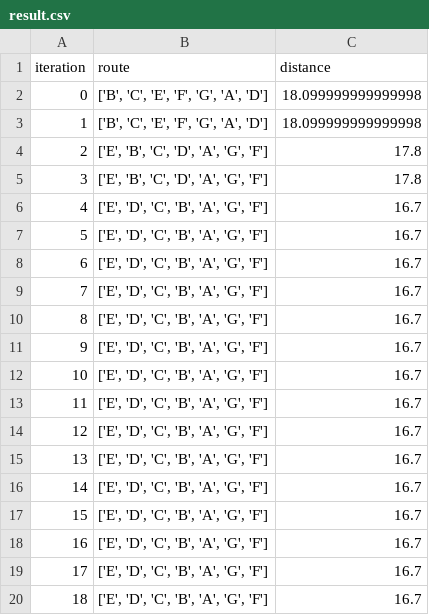
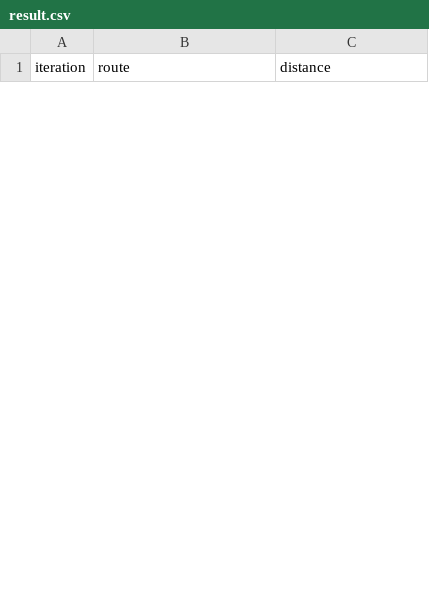
Before and after one commit to suwandidwis/tsp_result, a CSV file: result.csv, drawn as a sheet; only a part is shown; the diff covers the shown part only.

Commit message:
Create result.csv

```diff
--- a/result.csv
+++ b/result.csv
@@ -1,20 +1 @@
 iteration,route,distance
-0,"['B', 'C', 'E', 'F', 'G', 'A', 'D']",18.099999999999998
-1,"['B', 'C', 'E', 'F', 'G', 'A', 'D']",18.099999999999998
-2,"['E', 'B', 'C', 'D', 'A', 'G', 'F']",17.8
-3,"['E', 'B', 'C', 'D', 'A', 'G', 'F']",17.8
-4,"['E', 'D', 'C', 'B', 'A', 'G', 'F']",16.7
-5,"['E', 'D', 'C', 'B', 'A', 'G', 'F']",16.7
-6,"['E', 'D', 'C', 'B', 'A', 'G', 'F']",16.7
-7,"['E', 'D', 'C', 'B', 'A', 'G', 'F']",16.7
-8,"['E', 'D', 'C', 'B', 'A', 'G', 'F']",16.7
-9,"['E', 'D', 'C', 'B', 'A', 'G', 'F']",16.7
-10,"['E', 'D', 'C', 'B', 'A', 'G', 'F']",16.7
-11,"['E', 'D', 'C', 'B', 'A', 'G', 'F']",16.7
-12,"['E', 'D', 'C', 'B', 'A', 'G', 'F']",16.7
-13,"['E', 'D', 'C', 'B', 'A', 'G', 'F']",16.7
-14,"['E', 'D', 'C', 'B', 'A', 'G', 'F']",16.7
-15,"['E', 'D', 'C', 'B', 'A', 'G', 'F']",16.7
-16,"['E', 'D', 'C', 'B', 'A', 'G', 'F']",16.7
-17,"['E', 'D', 'C', 'B', 'A', 'G', 'F']",16.7
-18,"['E', 'D', 'C', 'B', 'A', 'G', 'F']",16.7
```
Also changed, not shown: 26 added rows and 6 removed rows elsewhere in this file.
